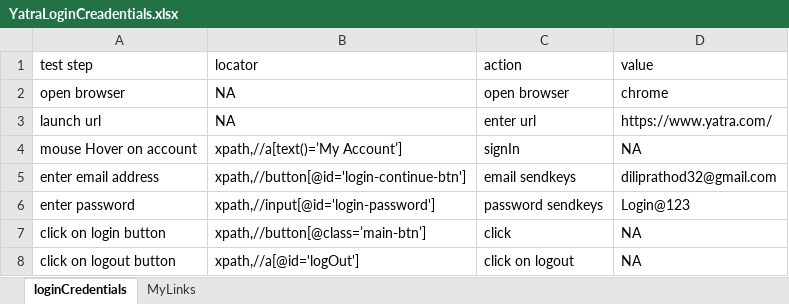
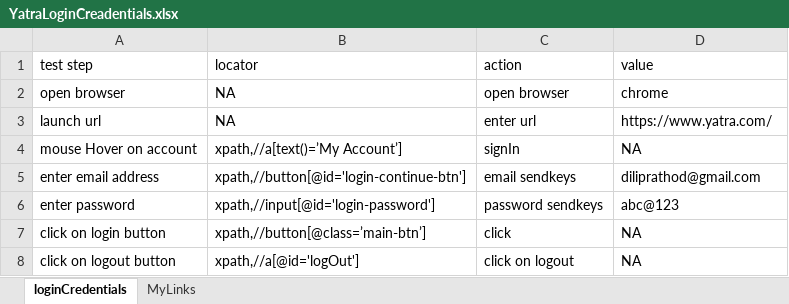
Before and after one commit to rathoddilip/YatraApplicationUsingKeywordDrivenFramework, an Excel workbook: src/main/resources/YatraLoginCreadentials.xlsx, sheet loginCredentials, drawn as a sheet; values as stored, in another font and other column widths than the file's, no borders; the diff names each change by its address in the sheet, - before the commit and + after, or states it on an @@ line.

Commit message:
[DilipRathod] Refactor:KeywordDrivendFrameworkLogout

```diff
--- a/src/main/resources/YatraLoginCreadentials.xlsx (sheet loginCredentials)
+++ b/src/main/resources/YatraLoginCreadentials.xlsx (sheet loginCredentials)
-D5 (value): diliprathod32@gmail.com
+D5 (value): diliprathod@gmail.com
-D6 (value): Login@123
+D6 (value): abc@123
```
Also changed, not shown: 15 other files.
